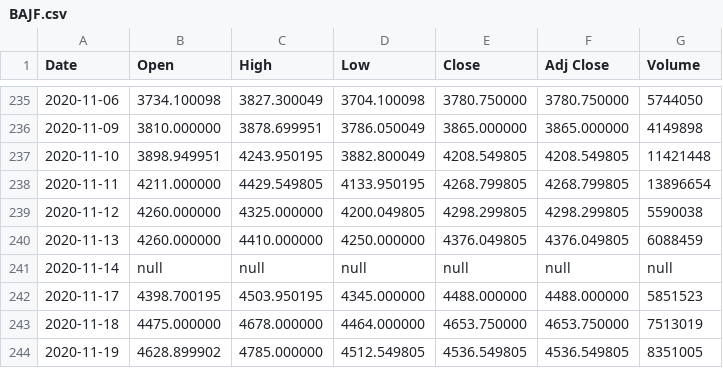
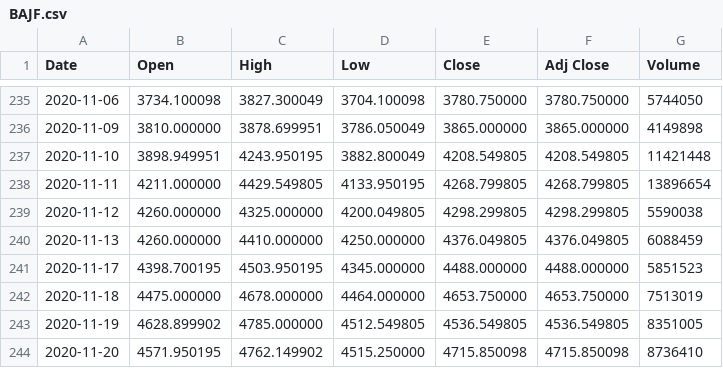
Before and after one commit to aryanluffy/Stock-Price-Prediction, a CSV file: BAJF.csv, drawn as a sheet; only a part is shown, gaps mark what is left out; the shorter side is filled out with more unchanged rows.

Commit message:
All values OHCL made predictable

```diff
--- a/BAJF.csv
+++ b/BAJF.csv
@@ -240,3 +240,2 @@ Date,Open,High,Low,Close,Adj Close,Volume
 2020-11-13,4260.000000,4410.000000,4250.000000,4376.049805,4376.049805,6088459
-2020-11-14,null,null,null,null,null,null
 2020-11-17,4398.700195,4503.950195,4345.000000,4488.000000,4488.000000,5851523
```
Also changed, not shown: 1 other file.
